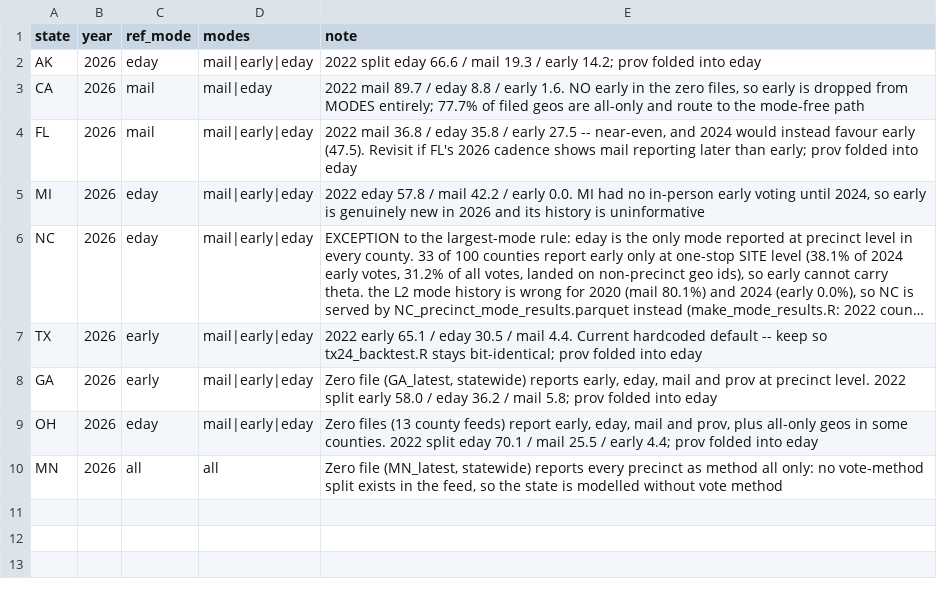
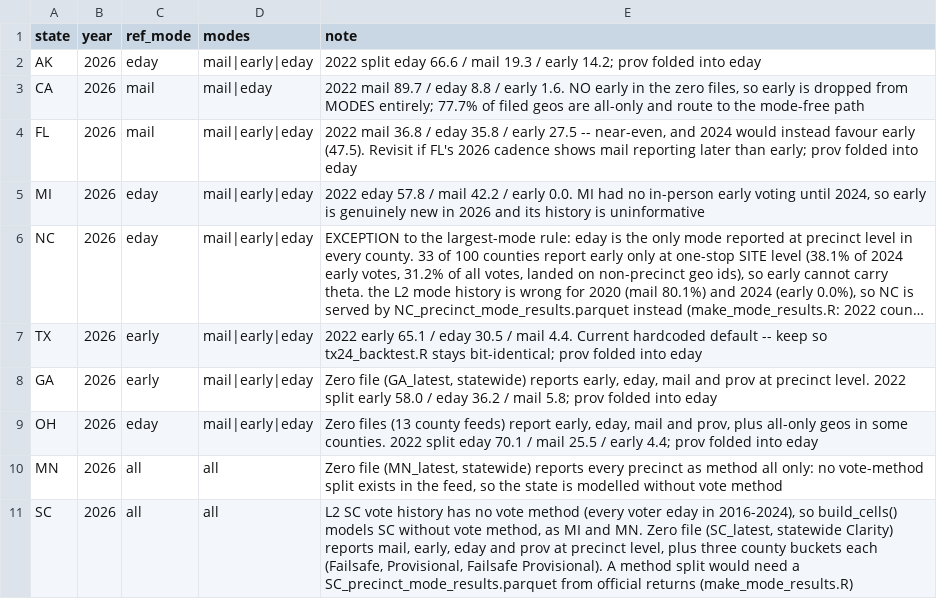
Before and after one commit to TeamStewart/cbs-enr, a CSV file: scripts/model/lookups/mode_scope.csv, drawn as a sheet; long unchanged cells end in …; the diff names each change by its address in the sheet, - before the commit and + after, or states it on an @@ line.

```diff
--- a/scripts/model/lookups/mode_scope.csv
+++ b/scripts/model/lookups/mode_scope.csv
+row 11: SC | 2026 | all | all | L2 SC vote history has no vote method (every voter eday in 2016-2024), so build_cells() models SC without vote method, as MI and MN. Zero file (SC_latest, statewide Clarity) reports mail, early, eday and prov at precinct level, plus three county buckets each (Failsafe, Provisional, Failsafe Provisional). A method split would need a SC_precinct_mode_results.parquet from official returns (make_mode_results.R)
```
Also changed, not shown: scripts/sim/sim_candidates.csv, scripts/sim/sim_state_params.csv, 7 other files.
